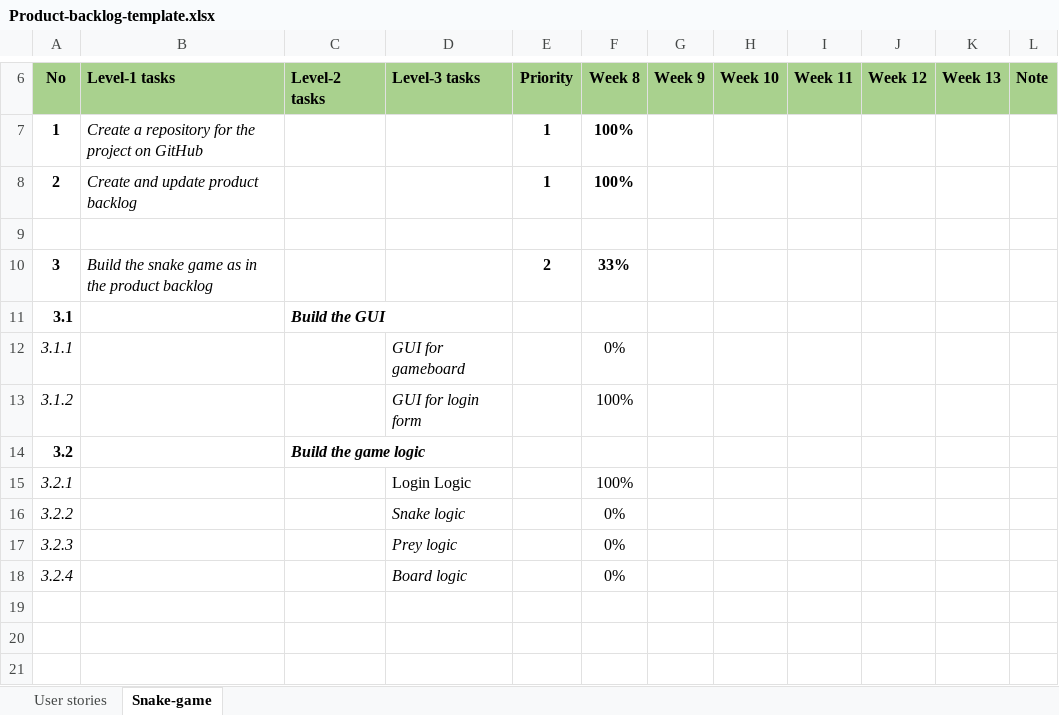
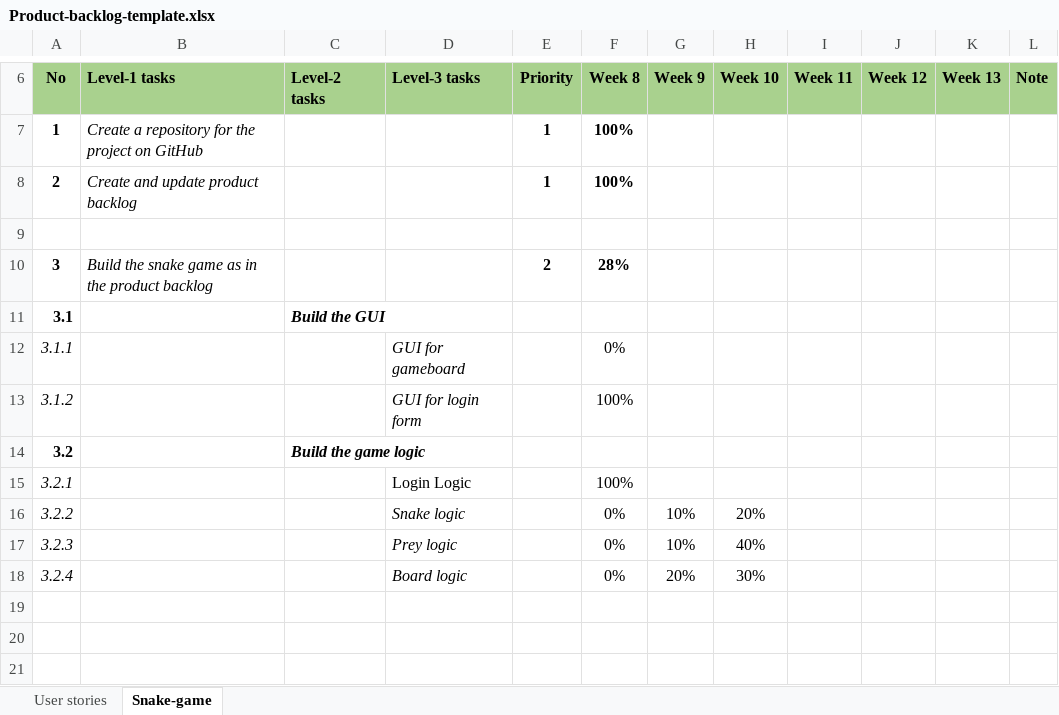
Before and after one commit to jsilva-scu/PROG5001A2, an Excel workbook: Product-backlog-template.xlsx, sheet Snake-game, drawn as a sheet; only a part is shown, gaps mark what is left out; values as stored, in another font and other column widths than the file's, no borders; the diff names each change by its address in the sheet, - before the commit and + after, or states it on an @@ line.

```diff
--- a/Product-backlog-template.xlsx (sheet Snake-game)
+++ b/Product-backlog-template.xlsx (sheet Snake-game)
-F10 (Week 8): 33%
+F10 (Week 8): 28%
-G16:G17 (Week 9): (empty)
+G16:G17 (Week 9): 10%
-H16 (Week 10): (empty)
+H16 (Week 10): 20%
-H17 (Week 10): (empty)
+H17 (Week 10): 40%
-G18 (Week 9): (empty)
+G18 (Week 9): 20%
-H18 (Week 10): (empty)
+H18 (Week 10): 30%
```
Also changed, not shown: 31 other files.
